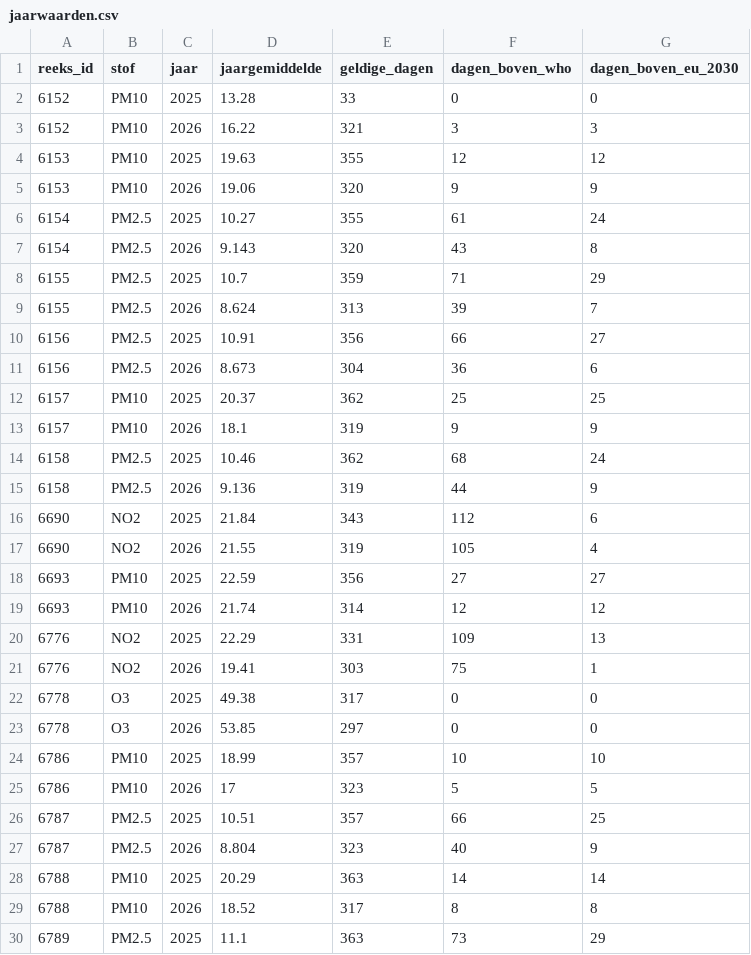
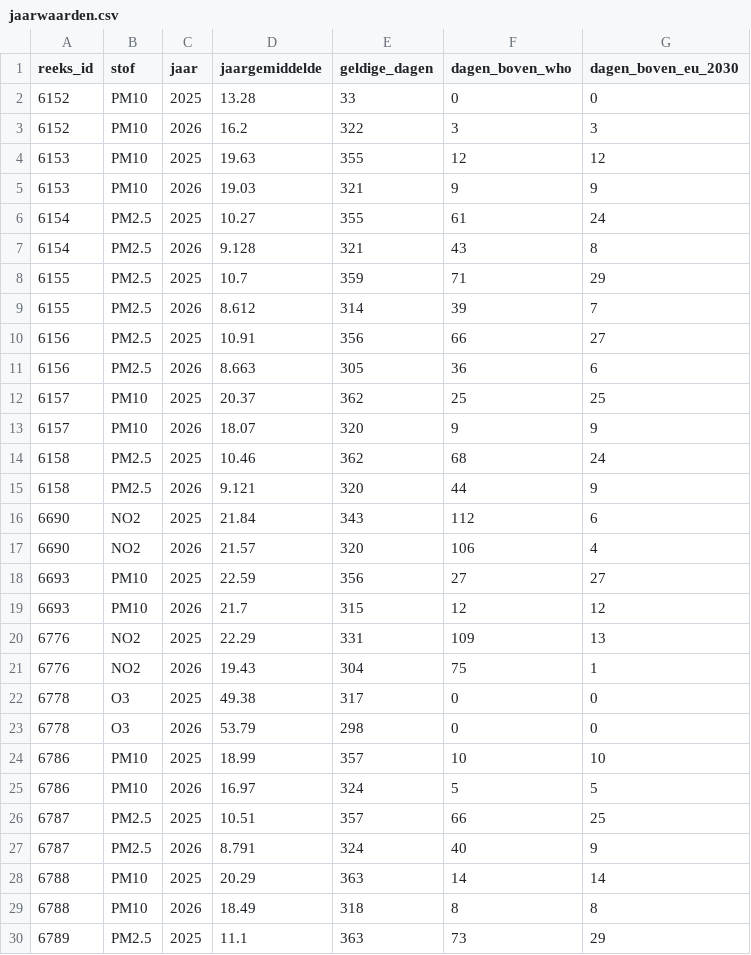
Before and after one commit to BadaninaAnna/luchtkwaliteit-antwerpen, a CSV file: data/powerbi/jaarwaarden.csv, drawn as a sheet; only a part is shown; the diff covers the shown part only.

```diff
--- a/data/powerbi/jaarwaarden.csv
+++ b/data/powerbi/jaarwaarden.csv
@@ -2,29 +2,29 @@ reeks_id,stof,jaar,jaargemiddelde,geldige_dagen,dagen_boven_who,dagen_boven_eu_2
 6152,PM10,2025,13.28,33,0,0
-6152,PM10,2026,16.22,321,3,3
+6152,PM10,2026,16.2,322,3,3
 6153,PM10,2025,19.63,355,12,12
-6153,PM10,2026,19.06,320,9,9
+6153,PM10,2026,19.03,321,9,9
 6154,PM2.5,2025,10.27,355,61,24
-6154,PM2.5,2026,9.143,320,43,8
+6154,PM2.5,2026,9.128,321,43,8
 6155,PM2.5,2025,10.7,359,71,29
-6155,PM2.5,2026,8.624,313,39,7
+6155,PM2.5,2026,8.612,314,39,7
 6156,PM2.5,2025,10.91,356,66,27
-6156,PM2.5,2026,8.673,304,36,6
+6156,PM2.5,2026,8.663,305,36,6
 6157,PM10,2025,20.37,362,25,25
-6157,PM10,2026,18.1,319,9,9
+6157,PM10,2026,18.07,320,9,9
 6158,PM2.5,2025,10.46,362,68,24
-6158,PM2.5,2026,9.136,319,44,9
+6158,PM2.5,2026,9.121,320,44,9
 6690,NO2,2025,21.84,343,112,6
-6690,NO2,2026,21.55,319,105,4
+6690,NO2,2026,21.57,320,106,4
 6693,PM10,2025,22.59,356,27,27
-6693,PM10,2026,21.74,314,12,12
+6693,PM10,2026,21.7,315,12,12
 6776,NO2,2025,22.29,331,109,13
-6776,NO2,2026,19.41,303,75,1
+6776,NO2,2026,19.43,304,75,1
 6778,O3,2025,49.38,317,0,0
-6778,O3,2026,53.85,297,0,0
+6778,O3,2026,53.79,298,0,0
 6786,PM10,2025,18.99,357,10,10
-6786,PM10,2026,17,323,5,5
+6786,PM10,2026,16.97,324,5,5
 6787,PM2.5,2025,10.51,357,66,25
-6787,PM2.5,2026,8.804,323,40,9
+6787,PM2.5,2026,8.791,324,40,9
 6788,PM10,2025,20.29,363,14,14
-6788,PM10,2026,18.52,317,8,8
+6788,PM10,2026,18.49,318,8,8
 6789,PM2.5,2025,11.1,363,73,29
```
Also changed, not shown: 123 edited cells elsewhere in this file, data/powerbi/reeksen.csv, 4 other files.
